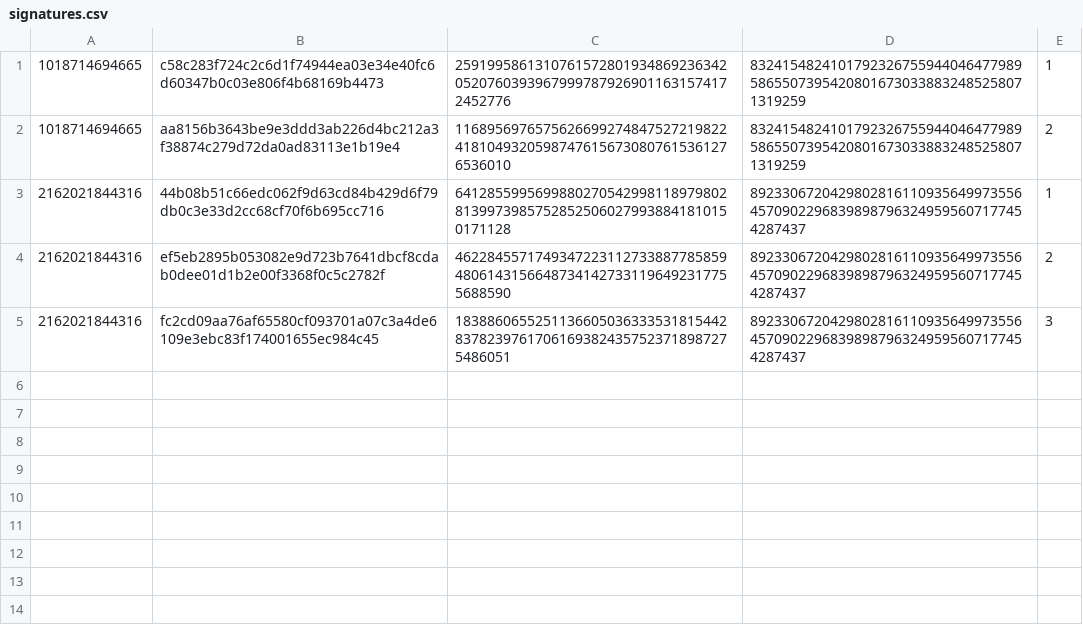
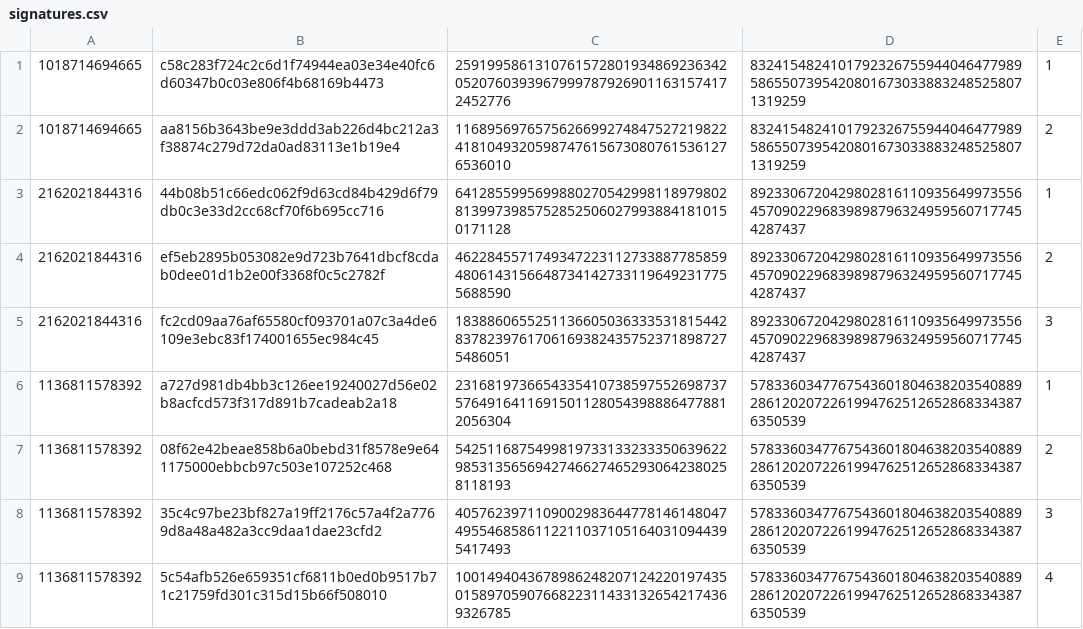
Before and after one commit to barryways/ED2-Lab, a CSV file: Backend/src/data/RSA/signatures.csv, drawn as a sheet; the diff names each change by its address in the sheet, - before the commit and + after, or states it on an @@ line.

```diff
--- a/Backend/src/data/RSA/signatures.csv
+++ b/Backend/src/data/RSA/signatures.csv
+row 6: 1136811578392 | a727d981db4bb3c126ee19240027d56e02b8acfcd573f317d891b7cadeab2a18 | 231681973665433541073859755269873757649164116915011280543988864778812056304 | 578336034776754360180463820354088928612020722619947625126528683343876350539 | 1
+row 7: 1136811578392 | 08f62e42beae858b6a0bebd31f8578e9e641175000ebbcb97c503e107252c468 | 542511687549981973313323335063962298531356569427466274652930642380258118193 | 578336034776754360180463820354088928612020722619947625126528683343876350539 | 2
+row 8: 1136811578392 | 35c4c97be23bf827a19ff2176c57a4f2a7769d8a48a482a3cc9daa1dae23cfd2 | 405762397110900298364477814614804749554685861122110371051640310944395417493 | 578336034776754360180463820354088928612020722619947625126528683343876350539 | 3
+row 9: 1136811578392 | 5c54afb526e659351cf6811b0ed0b9517b71c21759fd301c315d15b66f508010 | 100149404367898624820712422019743501589705907668223114331326542174369326785 | 578336034776754360180463820354088928612020722619947625126528683343876350539 | 4
```
Also changed, not shown: Backend/src/data/RSA/validationsLogin.csv, 11 other files.
